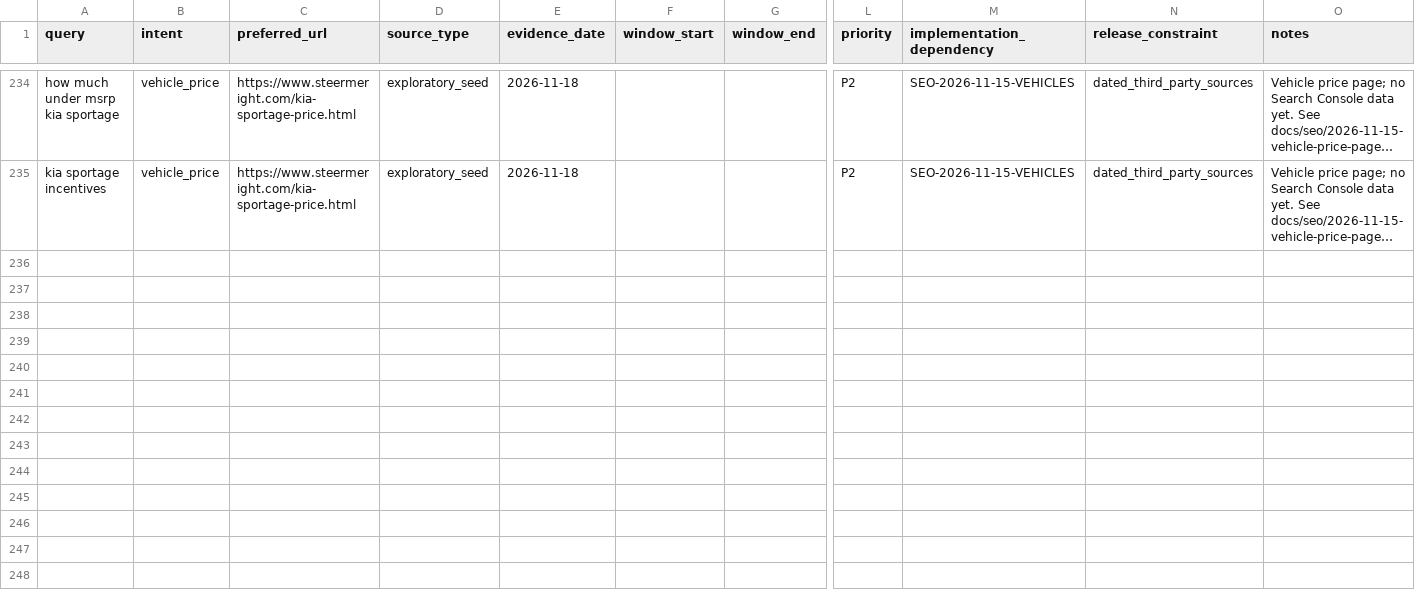
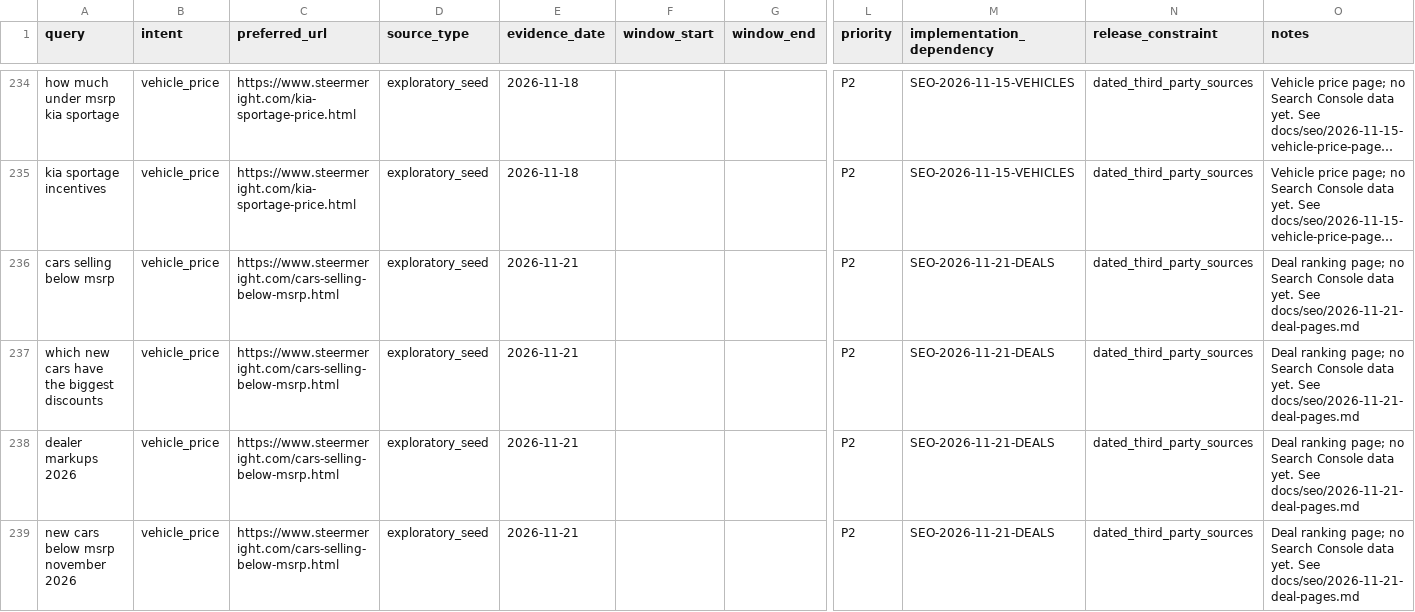
Before and after one commit to m1jenkins/Barton, a CSV file: docs/seo-execution/query-map.csv, drawn as a sheet; only a part is shown, gaps mark what is left out; long unchanged cells end in …; rows hold the shown columns only; the diff covers the shown part only; the diff names each change by its address in the sheet, - before the commit and + after, or states it on an @@ line.

```diff
--- a/docs/seo-execution/query-map.csv
+++ b/docs/seo-execution/query-map.csv
+row 236: cars selling below msrp | vehicle_price | https://www.steermeright.com/cars-selling-below-msrp.html | exploratory_seed | 2026-11-21 |  |  | P2 | SEO-2026-11-21-DEALS | dated_third_party_sources | Deal ranking page; no Search Console data yet. See docs/seo/2026-11-21-deal-pages.md
+row 237: which new cars have the biggest discounts | vehicle_price | https://www.steermeright.com/cars-selling-below-msrp.html | exploratory_seed | 2026-11-21 |  |  | P2 | SEO-2026-11-21-DEALS | dated_third_party_sources | Deal ranking page; no Search Console data yet. See docs/seo/2026-11-21-deal-pages.md
+row 238: dealer markups 2026 | vehicle_price | https://www.steermeright.com/cars-selling-below-msrp.html | exploratory_seed | 2026-11-21 |  |  | P2 | SEO-2026-11-21-DEALS | dated_third_party_sources | Deal ranking page; no Search Console data yet. See docs/seo/2026-11-21-deal-pages.md
+row 239: new cars below msrp november 2026 | vehicle_price | https://www.steermeright.com/cars-selling-below-msrp.html | exploratory_seed | 2026-11-21 |  |  | P2 | SEO-2026-11-21-DEALS | dated_third_party_sources | Deal ranking page; no Search Console data yet. See docs/seo/2026-11-21-deal-pages.md
```
Also changed, not shown: 11 added rows elsewhere in this file, data/content-inventory.csv, 14 other files.
